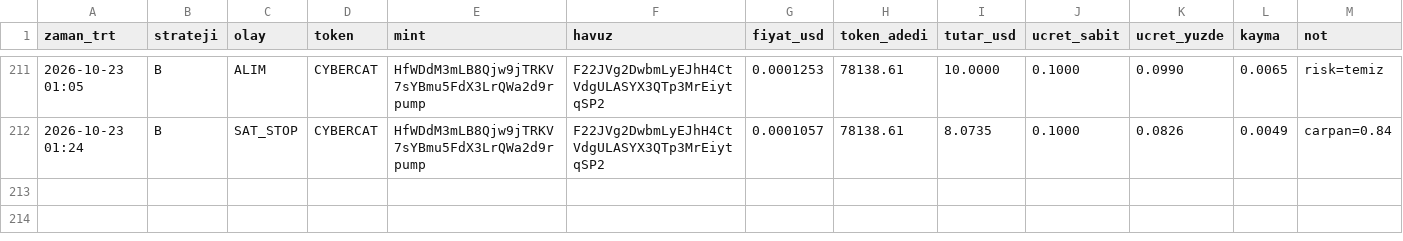
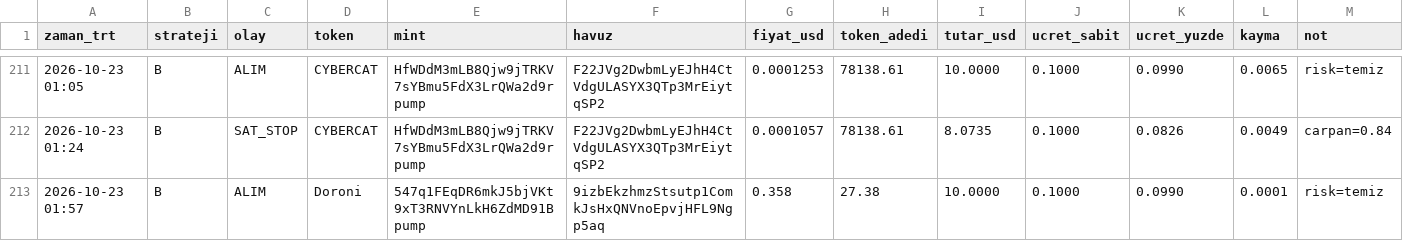
Before and after one commit to FurkanGulerci/memecoin-demo, a CSV file: trades.csv, drawn as a sheet; only a part is shown, gaps mark what is left out.

```diff
--- a/trades.csv
+++ b/trades.csv
@@ -212 +212,2 @@
 2026-10-23 01:24,B,SAT_STOP,CYBERCAT,HfWDdM3mLB8Qjw9jTRKV7sYBmu5FdX3LrQWa2d9rpump,F22JVg2DwbmLyEJhH4CtVdgULASYX3QTp3MrEiytqSP2,0.0001057,78138.61,8.0735,0.1000,0.0826,0.0049,carpan=0.84
+2026-10-23 01:57,B,ALIM,Doroni,547q1FEqDR6mkJ5bjVKt9xT3RNVYnLkH6ZdMD91Bpump,9izbEkzhmzStsutp1ComkJsHxQNVnoEpvjHFL9Ngp5aq,0.358,27.38,10.0000,0.1000,0.0990,0.0001,risk=temiz
```
Also changed, not shown: 1 other file.
